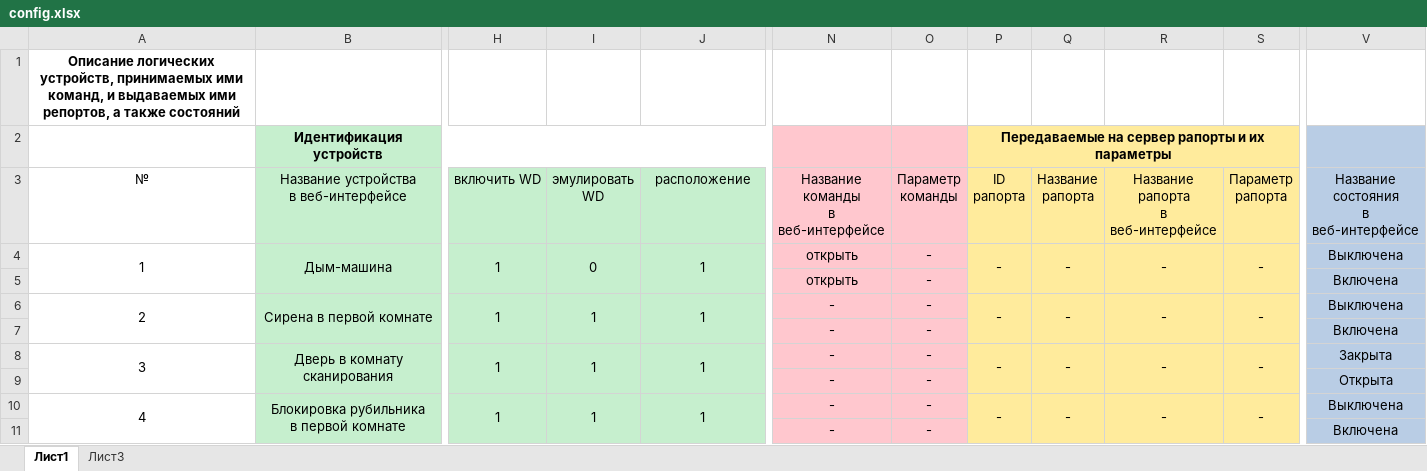
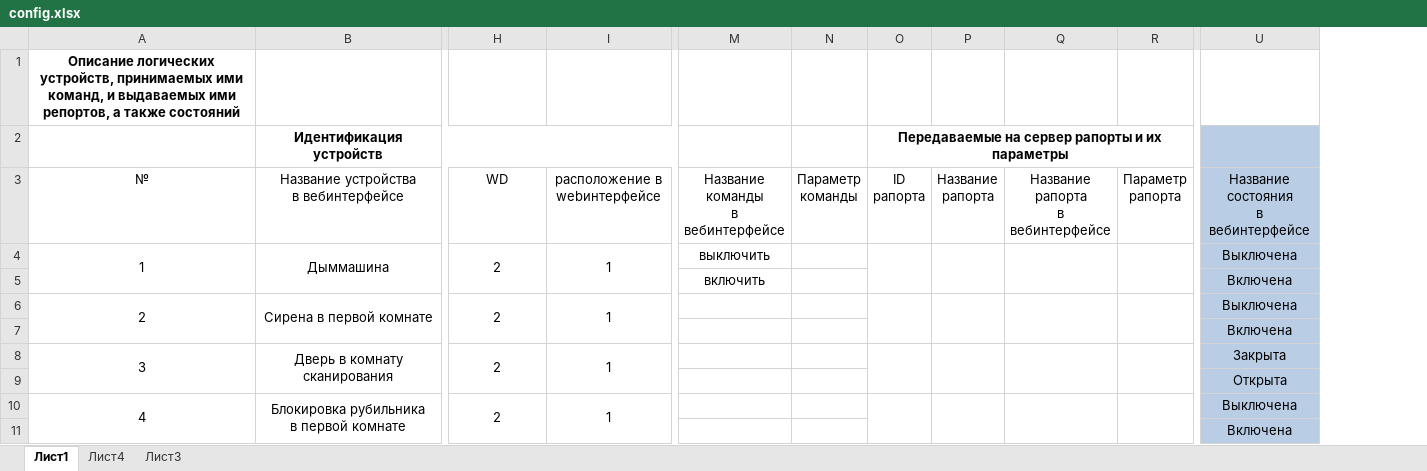
Before and after one commit to almarkov/quest, an Excel workbook: config.xlsx, sheet Лист1, drawn as a sheet; only a part is shown, gaps mark what is left out; values as stored, in another font and other column widths than the file's, no borders; removed rows and columns are numbered as before the commit, all else as after; ↵ is a line break in a cell; the diff covers the shown part only; the diff names each change by its address in the sheet, - before the commit and + after, or states it on an @@ line.

```diff
--- a/config.xlsx (sheet Лист1)
+++ b/config.xlsx (sheet Лист1)
+sheet tab: Лист4
-column I (эмулировать WD), rows 4-10: 0 |  | 1 |  | 1 |  | 1
-column N, rows 3-11: Название команды ↵ в веб-интерфейсе | открыть | открыть | - | - | - | - | - | -
+column M (Название команды в вебинтерфейсе), rows 4-5: выключить | включить
-column R, rows 3-10: Название рапорта ↵ в веб-интерфейсе | - |  | - |  | - |  | -
+column Q (Название рапорта в вебинтерфейсе), empty
-B2:H11 fill: #C6EFCE
+B2:H11 fill: none
-I2:I11 fill: #C6EFCE
+I2:I11 fill: none
-N2:N11 fill: #FFC7CE
+N2:N11 fill: none
-O2:P11 fill: #FFEB9C
+O2:P11 fill: none
-R2:R11 fill: #FFEB9C
+R2:R11 fill: none
-B3: Название устройства ↵ в веб-интерфейсе
+B3: Название устройства ↵ в вебинтерфейсе
-H3: включить WD
+H3: WD
-I3: расположение
+I3: расположение в webинтерфейсе
-U3: Название состояния ↵ в веб-интерфейсе
+U3: Название состояния ↵ в вебинтерфейсе
-B4: Дым-машина
+B4: Дыммашина
-H4 (WD): 1
+H4 (WD): 2
-N4:N11 (Параметр команды): -
+N4:N11 (Параметр команды): (empty)
-O4 (ID рапорта): -
+O4 (ID рапорта): (empty)
-P4 (Название рапорта): -
+P4 (Название рапорта): (empty)
-R4 (Параметр рапорта): -
+R4 (Параметр рапорта): (empty)
-H6 (WD): 1
+H6 (WD): 2
-O6 (ID рапорта): -
+O6 (ID рапорта): (empty)
-P6 (Название рапорта): -
+P6 (Название рапорта): (empty)
-R6 (Параметр рапорта): -
+R6 (Параметр рапорта): (empty)
-H8 (WD): 1
+H8 (WD): 2
-O8 (ID рапорта): -
+O8 (ID рапорта): (empty)
-P8 (Название рапорта): -
+P8 (Название рапорта): (empty)
-R8 (Параметр рапорта): -
+R8 (Параметр рапорта): (empty)
-H10 (WD): 1
+H10 (WD): 2
-O10 (ID рапорта): -
+O10 (ID рапорта): (empty)
-P10 (Название рапорта): -
+P10 (Название рапорта): (empty)
-R10 (Параметр рапорта): -
+R10 (Параметр рапорта): (empty)
```
Also changed, not shown: 25 removed rows, 166 edited cells and cell formats elsewhere in this sheet, sheet Лист3, 3 other files.
